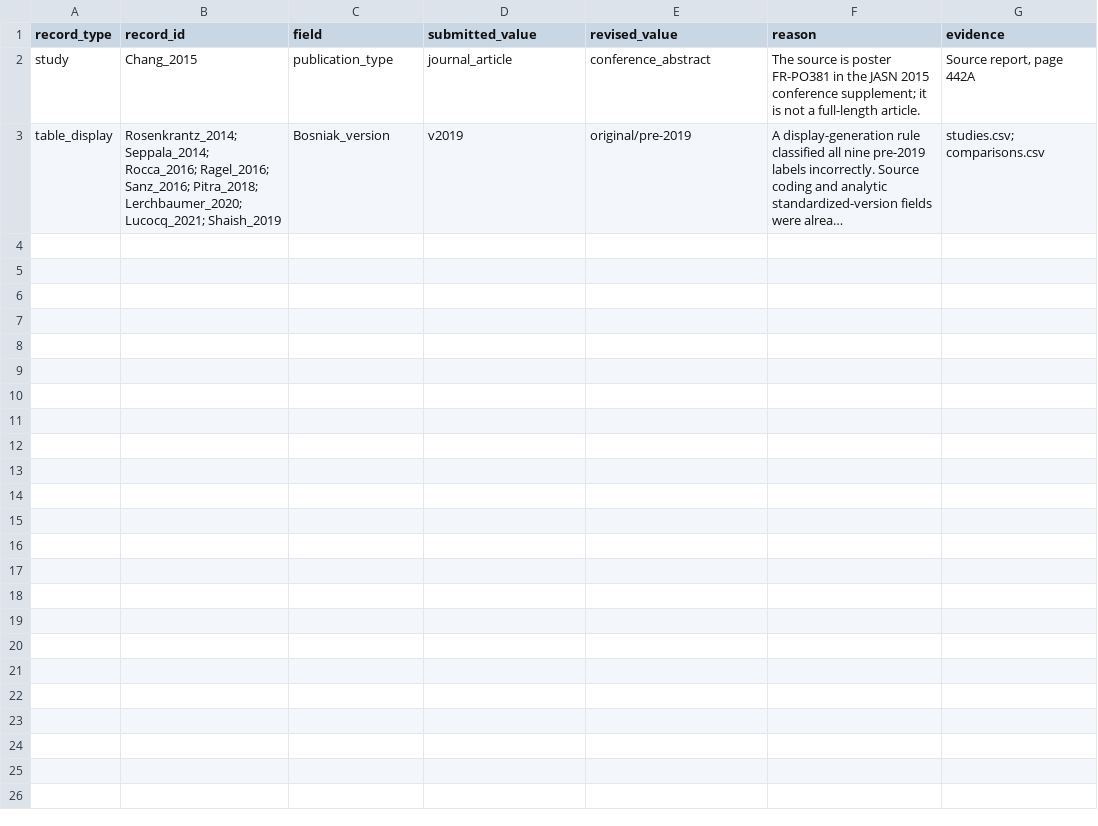
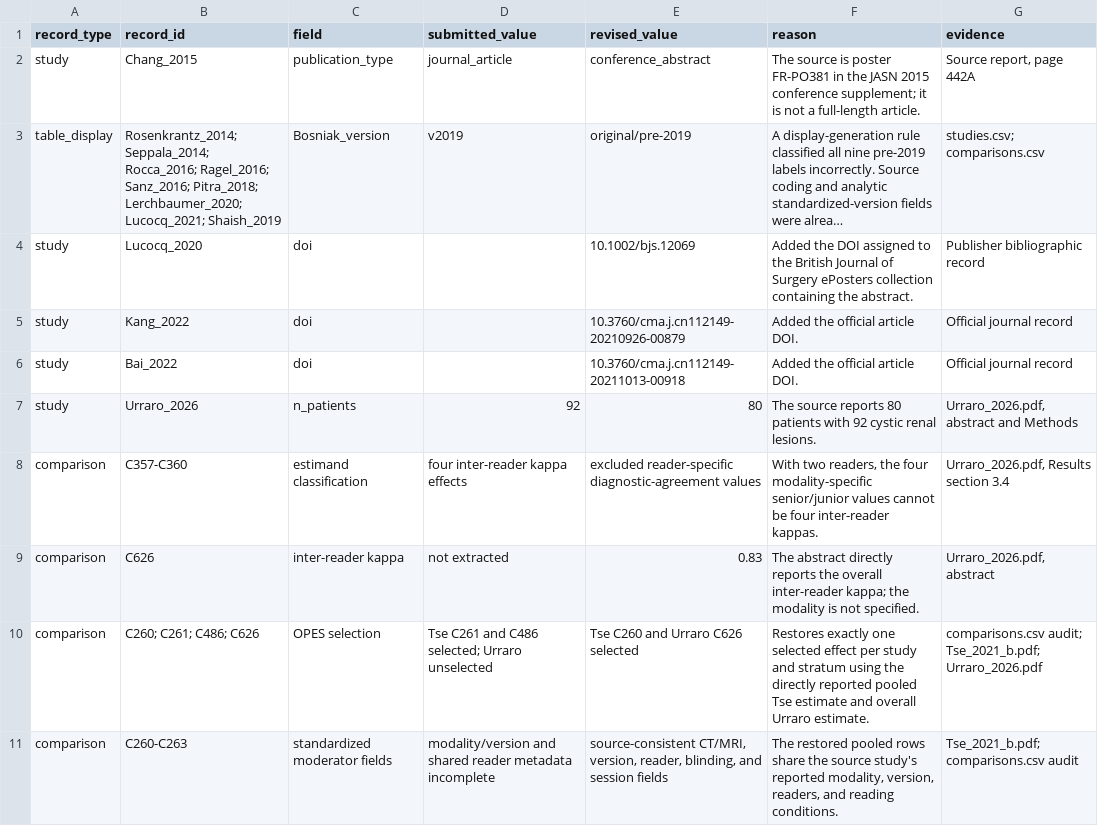
Before and after one commit to ahnhyungwoo/bosniak-reproducibility-meta-analysis, a CSV file: revision/data/data_correction_log.csv, drawn as a sheet; long unchanged cells end in …; the diff names each change by its address in the sheet, - before the commit and + after, or states it on an @@ line.

Commit message:
Correct extraction and regenerate revision analyses

```diff
--- a/revision/data/data_correction_log.csv
+++ b/revision/data/data_correction_log.csv
+row 4: study | Lucocq_2020 | doi |  | 10.1002/bjs.12069 | Added the DOI assigned to the British Journal of Surgery ePosters collection containing the abstract. | Publisher bibliographic record
+row 5: study | Kang_2022 | doi |  | 10.3760/cma.j.cn112149-20210926-00879 | Added the official article DOI. | Official journal record
+row 6: study | Bai_2022 | doi |  | 10.3760/cma.j.cn112149-20211013-00918 | Added the official article DOI. | Official journal record
+row 7: study | Urraro_2026 | n_patients | 92 | 80 | The source reports 80 patients with 92 cystic renal lesions. | Urraro_2026.pdf, abstract and Methods
+row 8: comparison | C357-C360 | estimand classification | four inter-reader kappa effects | excluded reader-specific diagnostic-agreement values | With two readers, the four modality-specific senior/junior values cannot be four inter-reader kappas. | Urraro_2026.pdf, Results section 3.4
+row 9: comparison | C626 | inter-reader kappa | not extracted | 0.83 | The abstract directly reports the overall inter-reader kappa; the modality is not specified. | Urraro_2026.pdf, abstract
+row 10: comparison | C260; C261; C486; C626 | OPES selection | Tse C261 and C486 selected; Urraro unselected | Tse C260 and Urraro C626 selected | Restores exactly one selected effect per study and stratum using the directly reported pooled Tse estimate and overall Urraro estimate. | comparisons.csv audit; Tse_2021_b.pdf; Urraro_2026.pdf
+row 11: comparison | C260-C263 | standardized moderator fields | modality/version and shared reader metadata incomplete | source-consistent CT/MRI, version, reader, blinding, and session fields | The restored pooled rows share the source study's reported modality, version, readers, and reading conditions. | Tse_2021_b.pdf; comparisons.csv audit
```
Also changed, not shown: revision/analysis/results/comparison_accounting.csv, revision/analysis/results/per_stratum_study_accounting.csv, 23 other files.
